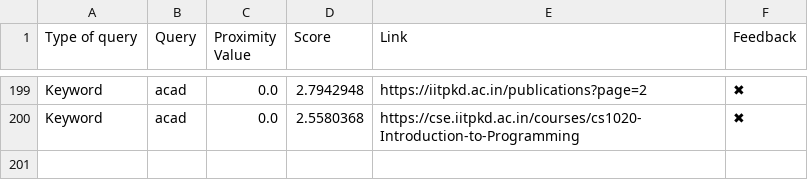
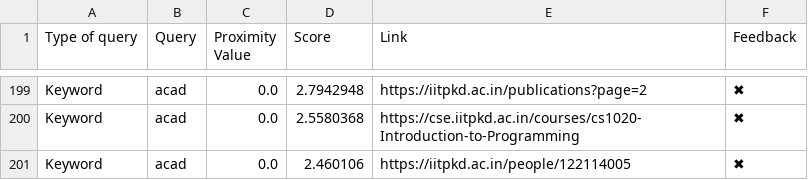
Before and after one commit to Yagneshv1/btp, a CSV file: evaluation_results.csv, drawn as a sheet; only a part is shown, gaps mark what is left out; the diff names each change by its address in the sheet, - before the commit and + after, or states it on an @@ line.

Commit message:
Update CSV file

```diff
--- a/evaluation_results.csv
+++ b/evaluation_results.csv
+row 201: Keyword | acad | 0.0 | 2.460106 | https://iitpkd.ac.in/people/122114005 | ✖
```
